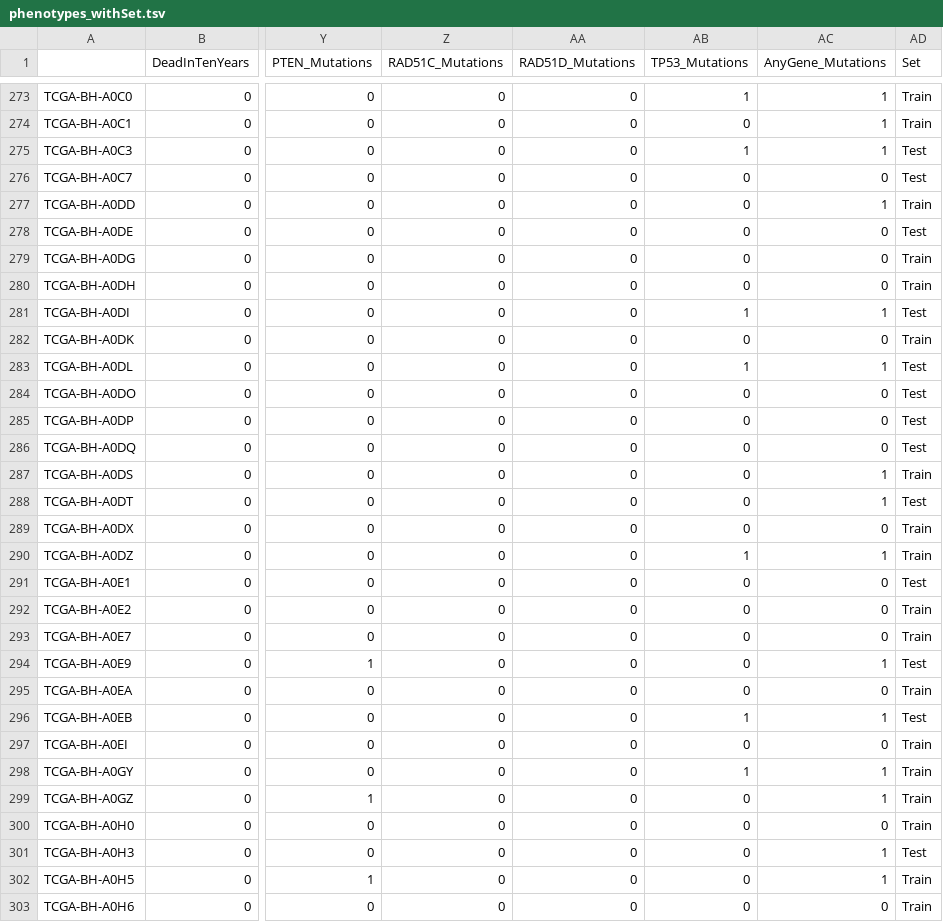
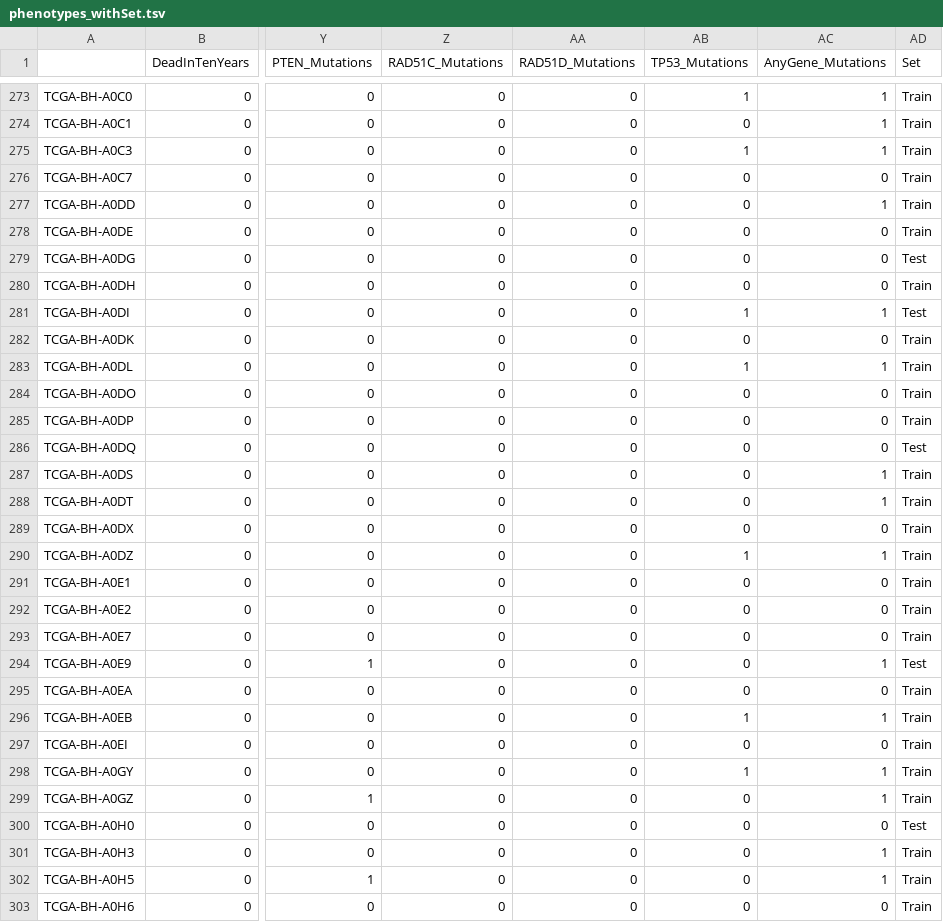
Before and after one commit to m081429/tcga-breast, a TSV file: phenotype_data/phenotypes_withSet.tsv, drawn as a sheet; only a part is shown, gaps mark what is left out; the diff covers the shown part only; the diff names each change by its address in the sheet, - before the commit and + after, or states it on an @@ line.

```diff
--- a/phenotype_data/phenotypes_withSet.tsv
+++ b/phenotype_data/phenotypes_withSet.tsv
-AD275:AD276 (Set): Test
+AD275:AD276 (Set): Train
-AD278 (Set): Test
+AD278 (Set): Train
-AD279 (Set): Train
+AD279 (Set): Test
-AD283:AD285 (Set): Test
+AD283:AD285 (Set): Train
-AD288 (Set): Test
+AD288 (Set): Train
-AD291 (Set): Test
+AD291 (Set): Train
-AD296 (Set): Test
+AD296 (Set): Train
-AD300 (Set): Train
+AD300 (Set): Test
-AD301 (Set): Test
+AD301 (Set): Train
```
Also changed, not shown: 114 edited cells elsewhere in this file, 4 other files.
